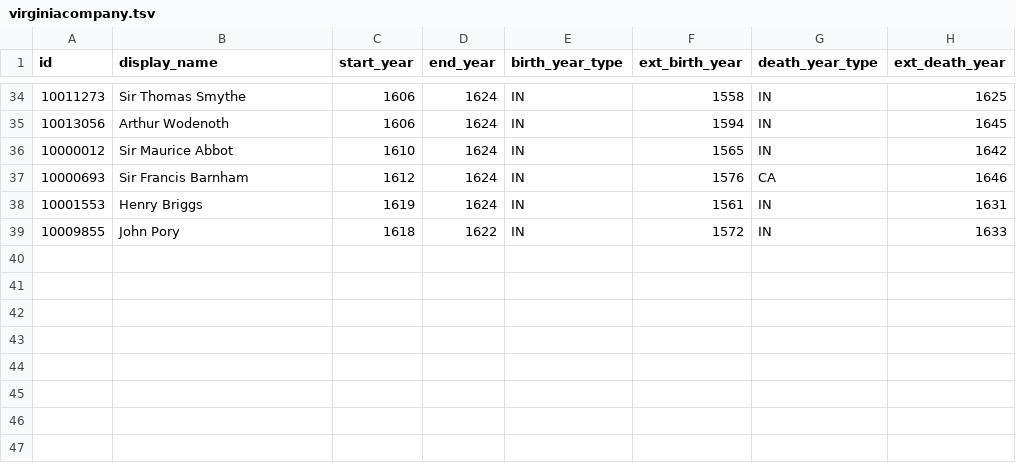
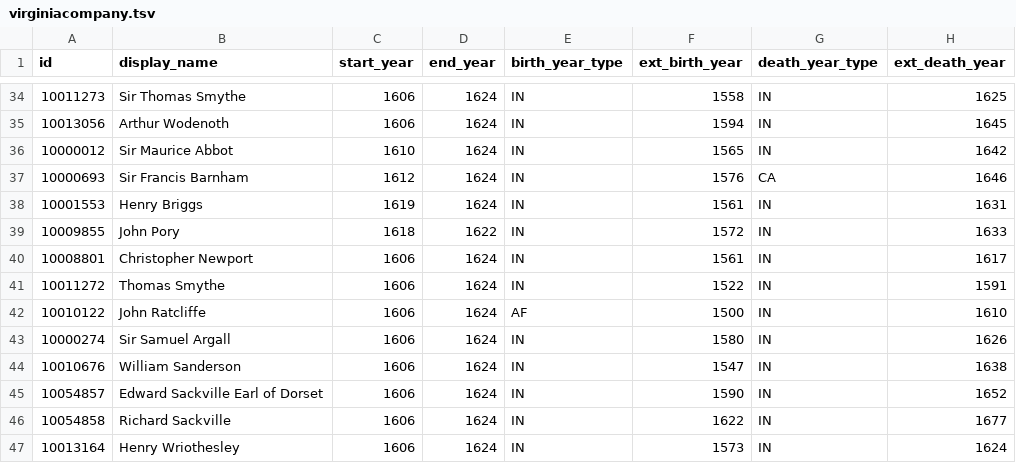
Before and after one commit to sdfb/sdfb, a TSV file: d3_models/single_group_timeline/virginiacompany.tsv, drawn as a sheet; only a part is shown, gaps mark what is left out.

Commit message:
sketch timeline

```diff
--- a/d3_models/single_group_timeline/virginiacompany.tsv
+++ b/d3_models/single_group_timeline/virginiacompany.tsv
@@ -39 +39,9 @@ id	display_name	start_year	end_year	birth_year_type	ext_birth_year	death_year_ty
 10009855	John Pory	1618	1622	IN	1572	IN	1633
+10008801	Christopher Newport	1606	1624	IN	1561	IN	1617
+10011272	Thomas Smythe	1606	1624	IN	1522	IN	1591
+10010122	John Ratcliffe	1606	1624	AF	1500	IN	1610
+10000274	Sir Samuel Argall	1606	1624	IN	1580	IN	1626
+10010676	William Sanderson	1606	1624	IN	1547	IN	1638
+10054857	Edward Sackville Earl of Dorset	1606	1624	IN	1590	IN	1652
+10054858	Richard Sackville	1606	1624	IN	1622	IN	1677
+10013164	Henry Wriothesley	1606	1624	IN	1573	IN	1624
```
Also changed, not shown: 7 other files.
